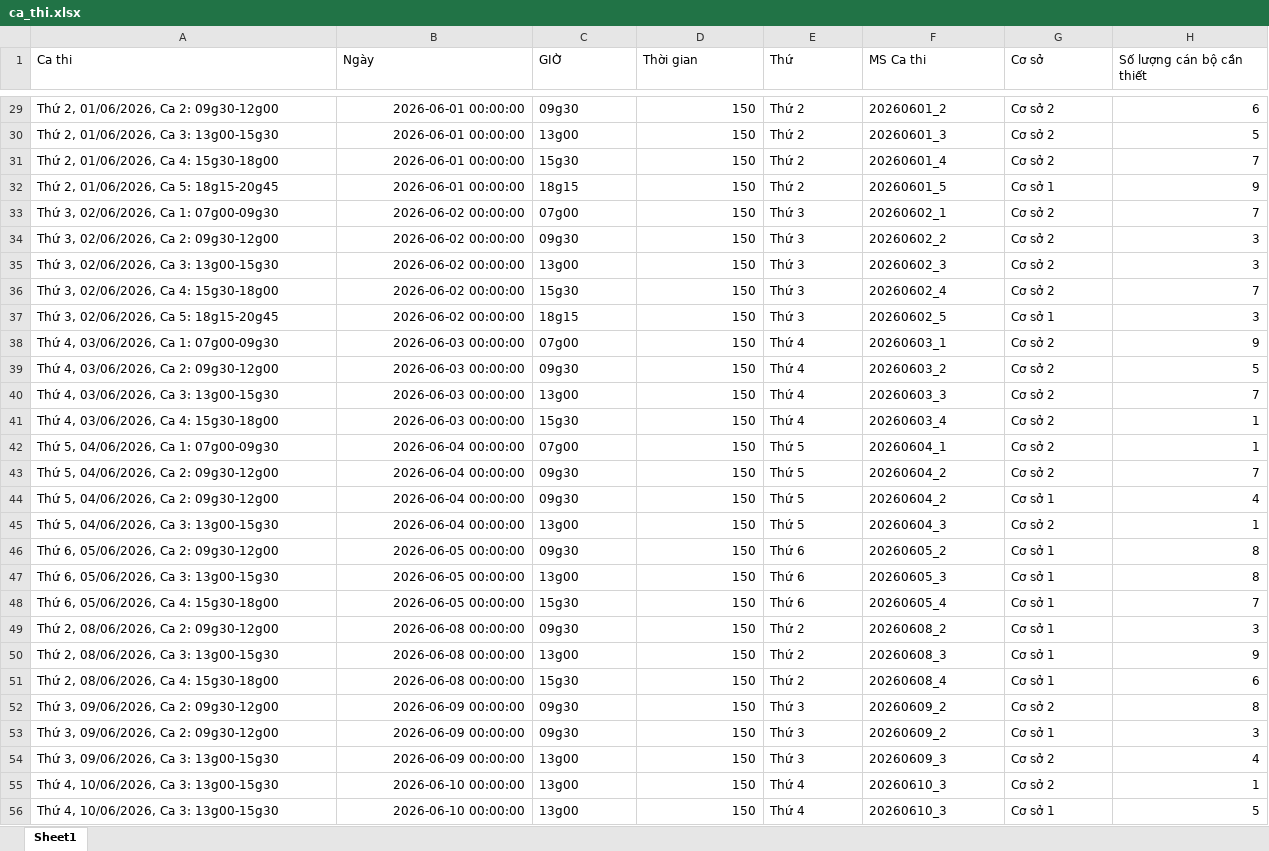
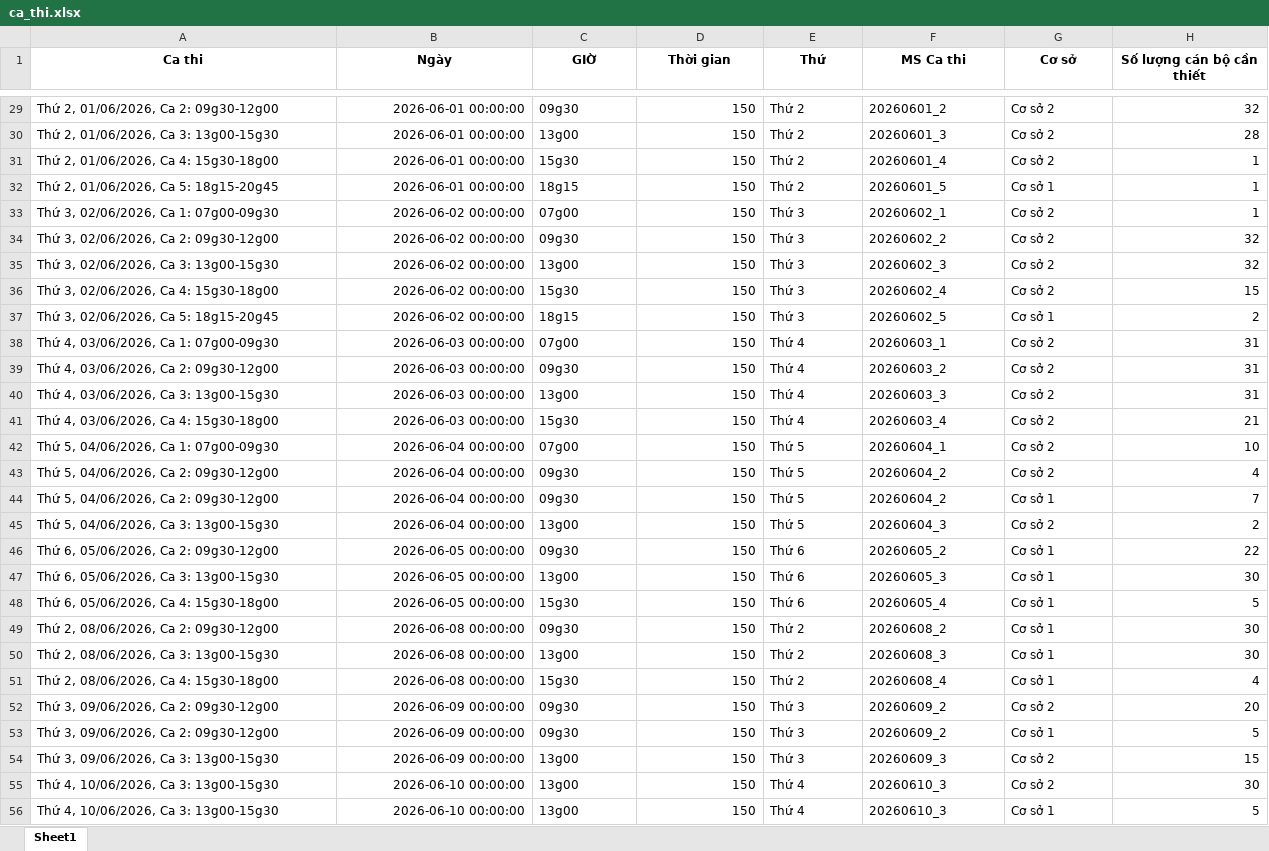
Before and after one commit to ThanhDo200/exam_scheduler, an Excel workbook: data/ca_thi.xlsx, sheet Sheet1, drawn as a sheet; only a part is shown, gaps mark what is left out; values as stored, in another font and other column widths than the file's, no borders; the diff covers the shown part only; the diff names each change by its address in the sheet, - before the commit and + after, or states it on an @@ line.

```diff
--- a/data/ca_thi.xlsx (sheet Sheet1)
+++ b/data/ca_thi.xlsx (sheet Sheet1)
@@ A1:H1 bold: off → on, alignment: left → center @@
-H29 (Số lượng cán bộ cần thiết): 6
+H29 (Số lượng cán bộ cần thiết): 32
-H30 (Số lượng cán bộ cần thiết): 5
+H30 (Số lượng cán bộ cần thiết): 28
-H31 (Số lượng cán bộ cần thiết): 7
+H31 (Số lượng cán bộ cần thiết): 1
-H32 (Số lượng cán bộ cần thiết): 9
+H32 (Số lượng cán bộ cần thiết): 1
-H33 (Số lượng cán bộ cần thiết): 7
+H33 (Số lượng cán bộ cần thiết): 1
-H34:H35 (Số lượng cán bộ cần thiết): 3
+H34:H35 (Số lượng cán bộ cần thiết): 32
-H36 (Số lượng cán bộ cần thiết): 7
+H36 (Số lượng cán bộ cần thiết): 15
-H37 (Số lượng cán bộ cần thiết): 3
+H37 (Số lượng cán bộ cần thiết): 2
-H38 (Số lượng cán bộ cần thiết): 9
+H38 (Số lượng cán bộ cần thiết): 31
-H39 (Số lượng cán bộ cần thiết): 5
+H39 (Số lượng cán bộ cần thiết): 31
-H40 (Số lượng cán bộ cần thiết): 7
+H40 (Số lượng cán bộ cần thiết): 31
-H41 (Số lượng cán bộ cần thiết): 1
+H41 (Số lượng cán bộ cần thiết): 21
-H42 (Số lượng cán bộ cần thiết): 1
+H42 (Số lượng cán bộ cần thiết): 10
-H43 (Số lượng cán bộ cần thiết): 7
+H43 (Số lượng cán bộ cần thiết): 4
-H44 (Số lượng cán bộ cần thiết): 4
+H44 (Số lượng cán bộ cần thiết): 7
-H45 (Số lượng cán bộ cần thiết): 1
+H45 (Số lượng cán bộ cần thiết): 2
-H46 (Số lượng cán bộ cần thiết): 8
+H46 (Số lượng cán bộ cần thiết): 22
-H47 (Số lượng cán bộ cần thiết): 8
+H47 (Số lượng cán bộ cần thiết): 30
-H48 (Số lượng cán bộ cần thiết): 7
+H48 (Số lượng cán bộ cần thiết): 5
-H49 (Số lượng cán bộ cần thiết): 3
+H49 (Số lượng cán bộ cần thiết): 30
-H50 (Số lượng cán bộ cần thiết): 9
+H50 (Số lượng cán bộ cần thiết): 30
-H51 (Số lượng cán bộ cần thiết): 6
+H51 (Số lượng cán bộ cần thiết): 4
-H52 (Số lượng cán bộ cần thiết): 8
+H52 (Số lượng cán bộ cần thiết): 20
-H53 (Số lượng cán bộ cần thiết): 3
+H53 (Số lượng cán bộ cần thiết): 5
-H54 (Số lượng cán bộ cần thiết): 4
+H54 (Số lượng cán bộ cần thiết): 15
-H55 (Số lượng cán bộ cần thiết): 1
+H55 (Số lượng cán bộ cần thiết): 30
```
Also changed, not shown: 48 edited cells elsewhere in this sheet, outputs/lich_truc_final.xlsx, 4 other files.
